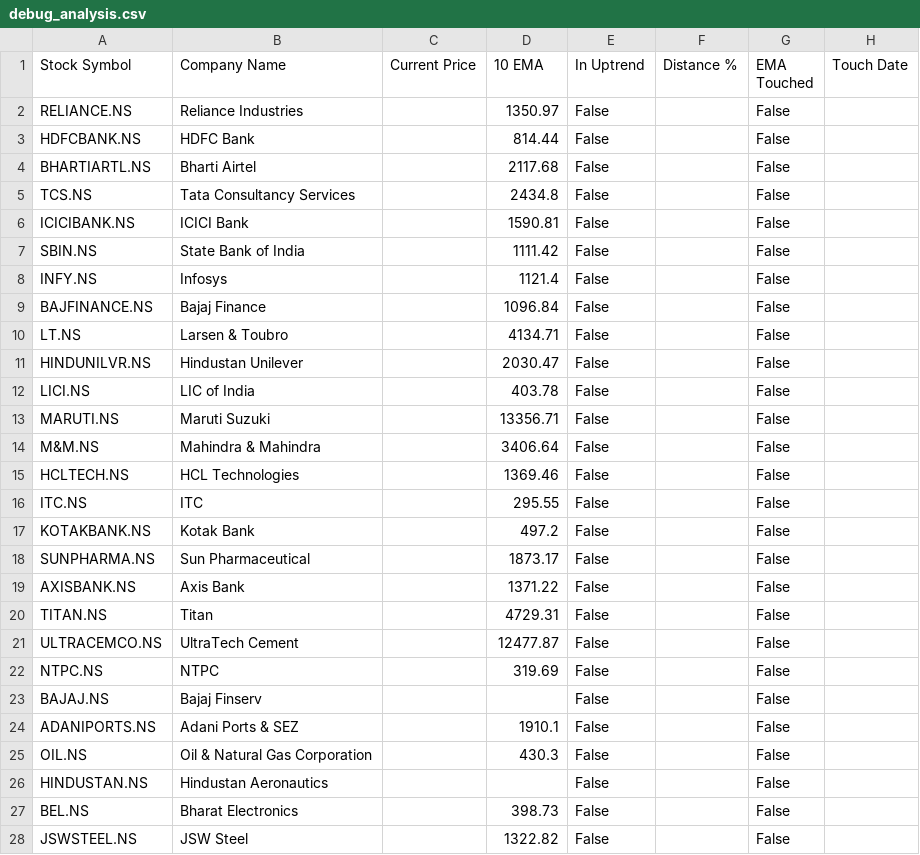
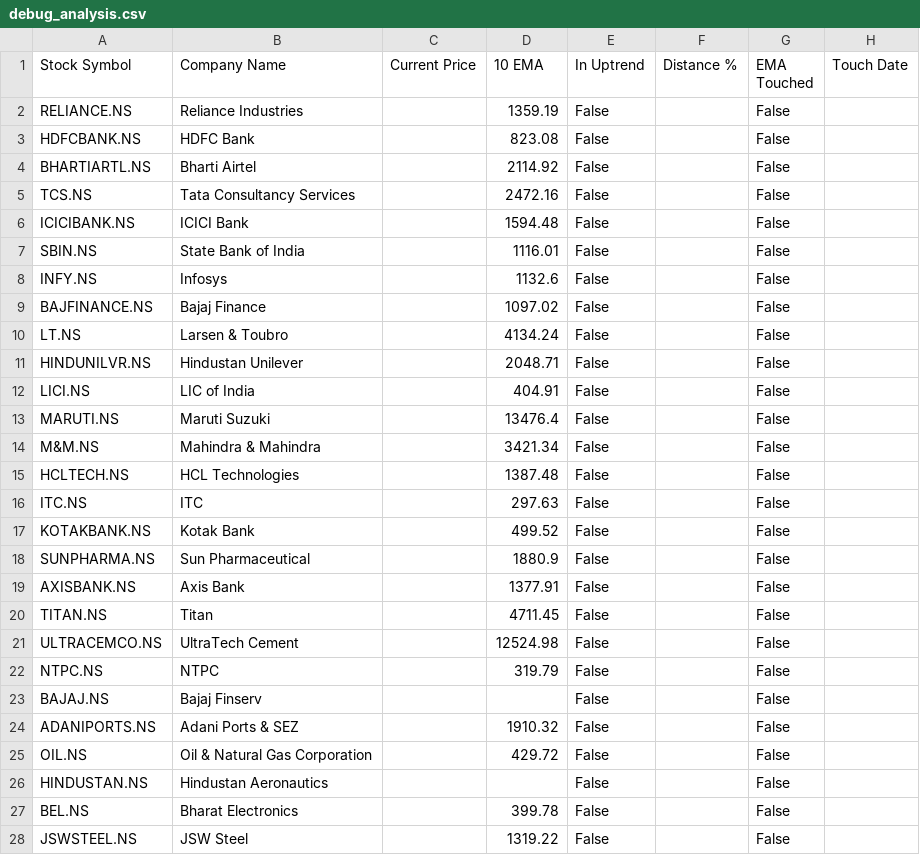
Before and after one commit to ashishbhagat2/ema-screener, a CSV file: debug_analysis.csv, drawn as a sheet; only a part is shown; the diff covers the shown part only; the diff names each change by its address in the sheet, - before the commit and + after, or states it on an @@ line.

```diff
--- a/debug_analysis.csv
+++ b/debug_analysis.csv
-D2 (10 EMA): 1350.97
+D2 (10 EMA): 1359.19
-D3 (10 EMA): 814.44
+D3 (10 EMA): 823.08
-D4 (10 EMA): 2117.68
+D4 (10 EMA): 2114.92
-D5 (10 EMA): 2434.8
+D5 (10 EMA): 2472.16
-D6 (10 EMA): 1590.81
+D6 (10 EMA): 1594.48
-D7 (10 EMA): 1111.42
+D7 (10 EMA): 1116.01
-D8 (10 EMA): 1121.4
+D8 (10 EMA): 1132.6
-D9 (10 EMA): 1096.84
+D9 (10 EMA): 1097.02
-D10 (10 EMA): 4134.71
+D10 (10 EMA): 4134.24
-D11 (10 EMA): 2030.47
+D11 (10 EMA): 2048.71
-D12 (10 EMA): 403.78
+D12 (10 EMA): 404.91
-D13 (10 EMA): 13356.71
+D13 (10 EMA): 13476.4
-D14 (10 EMA): 3406.64
+D14 (10 EMA): 3421.34
-D15 (10 EMA): 1369.46
+D15 (10 EMA): 1387.48
-D16 (10 EMA): 295.55
+D16 (10 EMA): 297.63
-D17 (10 EMA): 497.2
+D17 (10 EMA): 499.52
-D18 (10 EMA): 1873.17
+D18 (10 EMA): 1880.9
-D19 (10 EMA): 1371.22
+D19 (10 EMA): 1377.91
-D20 (10 EMA): 4729.31
+D20 (10 EMA): 4711.45
-D21 (10 EMA): 12477.87
+D21 (10 EMA): 12524.98
-D22 (10 EMA): 319.69
+D22 (10 EMA): 319.79
-D24 (10 EMA): 1910.1
+D24 (10 EMA): 1910.32
-D25 (10 EMA): 430.3
+D25 (10 EMA): 429.72
-D27 (10 EMA): 398.73
+D27 (10 EMA): 399.78
-D28 (10 EMA): 1322.82
+D28 (10 EMA): 1319.22
```
Also changed, not shown: 84 edited cells elsewhere in this file.
